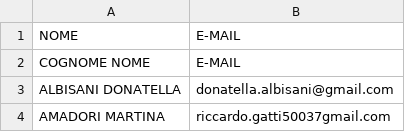
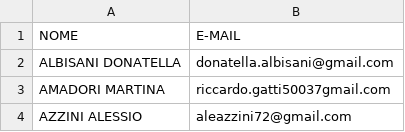
Before and after one commit to carlozanieri/proloco_ex, a CSV file: proloco/file12.csv, drawn as a sheet; only a part is shown; the shorter side is filled out with more unchanged rows; the diff covers the shown part only; the diff names each change by its address in the sheet, - before the commit and + after, or states it on an @@ line.

```diff
--- a/proloco/file12.csv
+++ b/proloco/file12.csv
-row 2: COGNOME NOME | E-MAIL
```
Also changed, not shown: 365 removed rows elsewhere in this file, proloco/file.csv.
